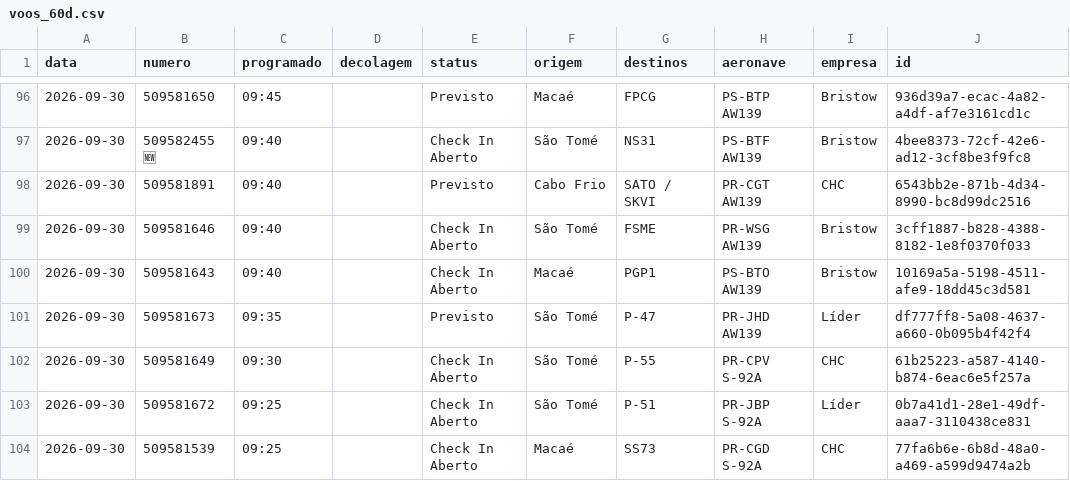
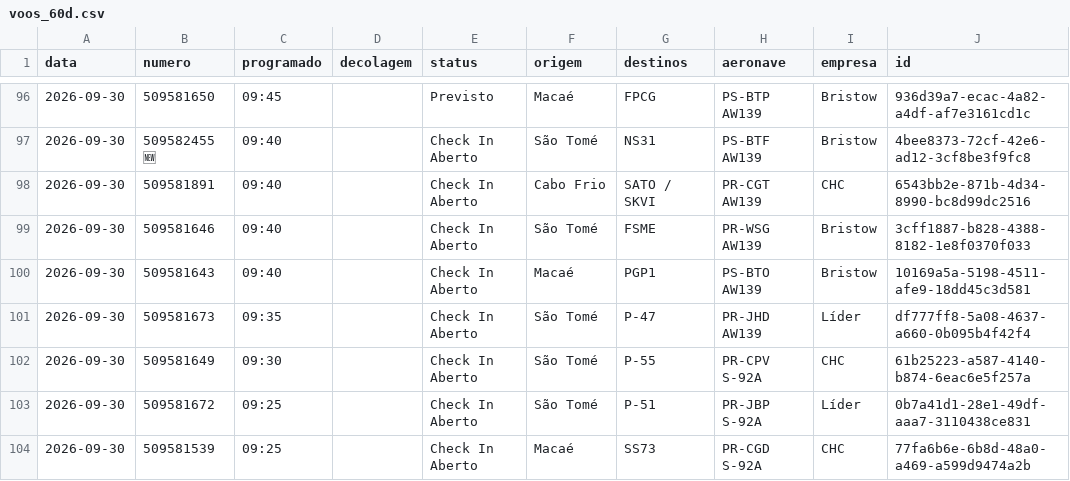
Before and after one commit to sidney89-byte/offvoos-historico, a CSV file: dados/voos_60d.csv, drawn as a sheet; only a part is shown, gaps mark what is left out; the diff covers the shown part only.

```diff
--- a/dados/voos_60d.csv
+++ b/dados/voos_60d.csv
@@ -97,6 +97,6 @@ data,numero,programado,decolagem,status,origem,destinos,aeronave,empresa,id
 2026-09-30,509582455 🆕,09:40,,Check In Aberto,São Tomé,NS31,PS-BTF AW139,Bristow,4bee8373-72cf-42e6-ad12-3cf8be3f9fc8
-2026-09-30,509581891,09:40,,Previsto,Cabo Frio,SATO / SKVI,PR-CGT AW139,CHC,6543bb2e-871b-4d34-8990-bc8d99dc2516
+2026-09-30,509581891,09:40,,Check In Aberto,Cabo Frio,SATO / SKVI,PR-CGT AW139,CHC,6543bb2e-871b-4d34-8990-bc8d99dc2516
 2026-09-30,509581646,09:40,,Check In Aberto,São Tomé,FSME,PR-WSG AW139,Bristow,3cff1887-b828-4388-8182-1e8f0370f033
 2026-09-30,509581643,09:40,,Check In Aberto,Macaé,PGP1,PS-BTO AW139,Bristow,10169a5a-5198-4511-afe9-18dd45c3d581
-2026-09-30,509581673,09:35,,Previsto,São Tomé,P-47,PR-JHD AW139,Líder,df777ff8-5a08-4637-a660-0b095b4f42f4
+2026-09-30,509581673,09:35,,Check In Aberto,São Tomé,P-47,PR-JHD AW139,Líder,df777ff8-5a08-4637-a660-0b095b4f42f4
 2026-09-30,509581649,09:30,,Check In Aberto,São Tomé,P-55,PR-CPV S-92A,CHC,61b25223-a587-4140-b874-6eac6e5f257a
```
Also changed, not shown: 14 edited cells elsewhere in this file, 1 other file.
